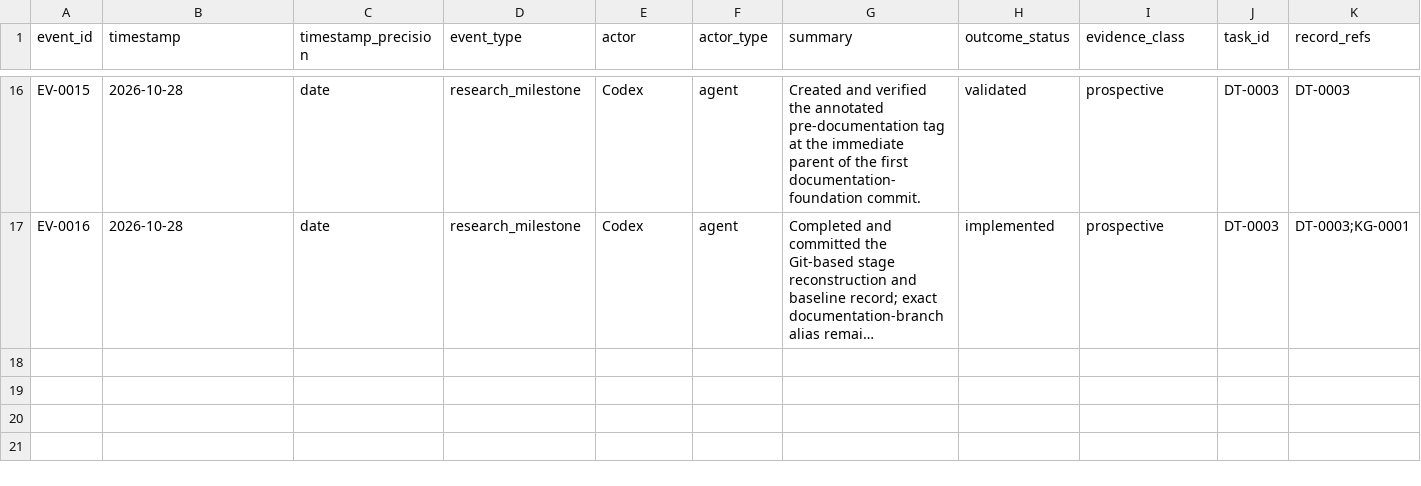
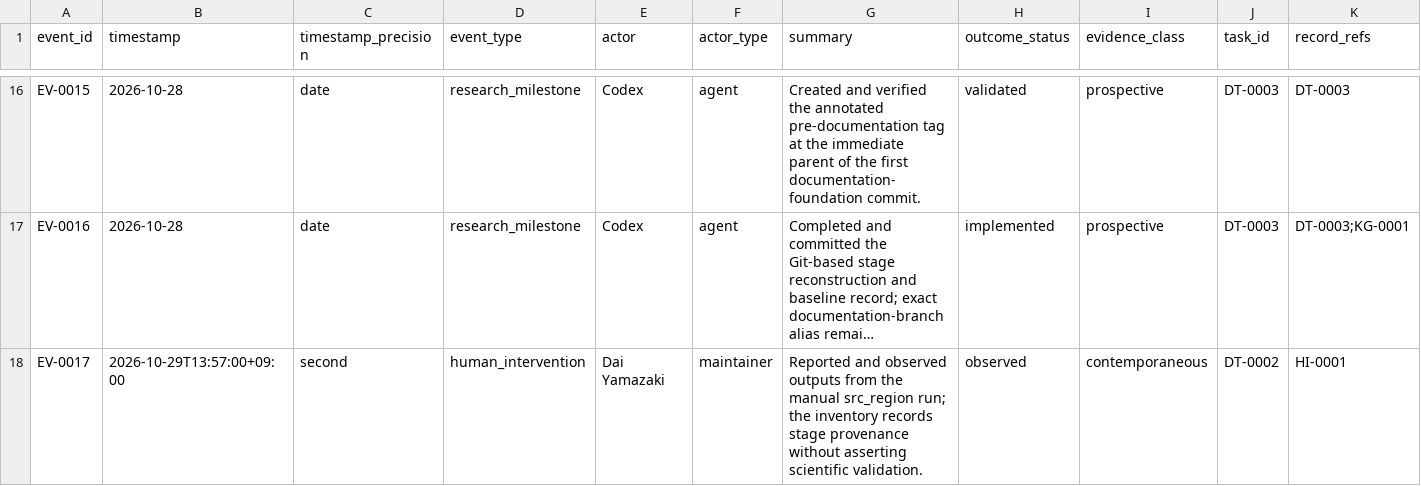
Before and after one commit to global-hydrodynamics/CaMa-Flood_v4, a CSV file: research/events.csv, drawn as a sheet; only a part is shown, gaps mark what is left out; long unchanged cells end in …; rows hold the shown columns only; the diff names each change by its address in the sheet, - before the commit and + after, or states it on an @@ line.

```diff
--- a/research/events.csv
+++ b/research/events.csv
+row 18: EV-0017 | 2026-10-29T13:57:00+09:00 | second | human_intervention | Dai Yamazaki | maintainer | Reported and observed outputs from the manual src_region run; the inventory records stage provenance without asserting scientific validation. | observed | contemporaneous | DT-0002 | HI-0001
```
Also changed, not shown: 4 other files.
